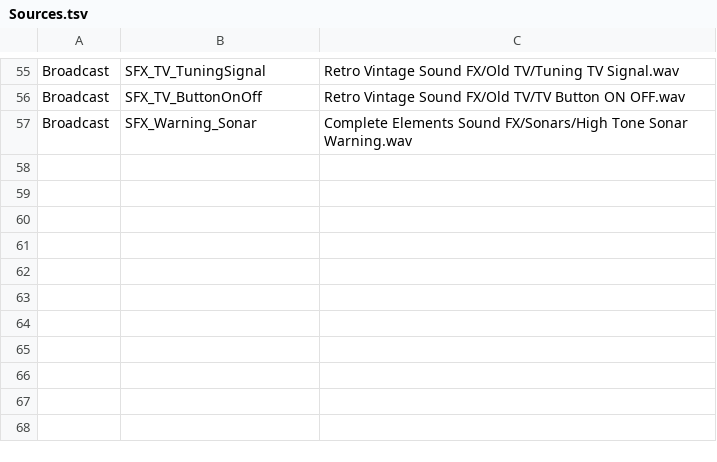
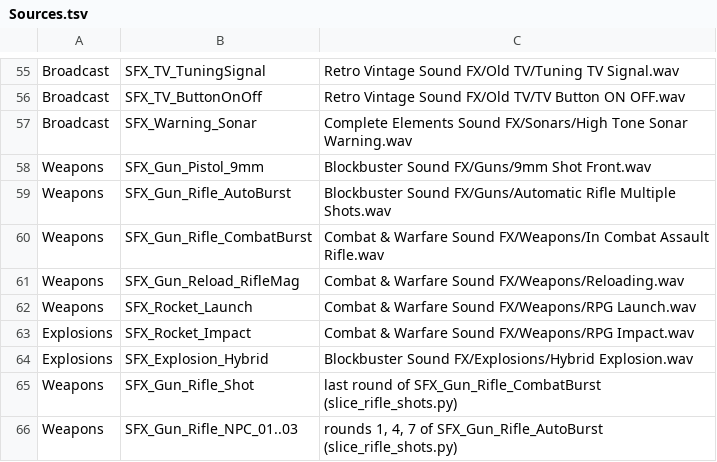
Before and after one commit to Gruntastic/VeilFall, a TSV file: ArtSource/VeilFall/Audio/Library/Sources.tsv, drawn as a sheet; only a part is shown, gaps mark what is left out; the diff names each change by its address in the sheet, - before the commit and + after, or states it on an @@ line.

```diff
--- a/ArtSource/VeilFall/Audio/Library/Sources.tsv
+++ b/ArtSource/VeilFall/Audio/Library/Sources.tsv
+row 58: Weapons | SFX_Gun_Pistol_9mm | Blockbuster Sound FX/Guns/9mm Shot Front.wav
+row 59: Weapons | SFX_Gun_Rifle_AutoBurst | Blockbuster Sound FX/Guns/Automatic Rifle Multiple Shots.wav
+row 60: Weapons | SFX_Gun_Rifle_CombatBurst | Combat & Warfare Sound FX/Weapons/In Combat Assault Rifle.wav
+row 61: Weapons | SFX_Gun_Reload_RifleMag | Combat & Warfare Sound FX/Weapons/Reloading.wav
+row 62: Weapons | SFX_Rocket_Launch | Combat & Warfare Sound FX/Weapons/RPG Launch.wav
+row 63: Explosions | SFX_Rocket_Impact | Combat & Warfare Sound FX/Weapons/RPG Impact.wav
+row 64: Explosions | SFX_Explosion_Hybrid | Blockbuster Sound FX/Explosions/Hybrid Explosion.wav
+row 65: Weapons | SFX_Gun_Rifle_Shot | last round of SFX_Gun_Rifle_CombatBurst (slice_rifle_shots.py)
+row 66: Weapons | SFX_Gun_Rifle_NPC_01..03 | rounds 1, 4, 7 of SFX_Gun_Rifle_AutoBurst (slice_rifle_shots.py)
```
Also changed, not shown: 29 other files.
